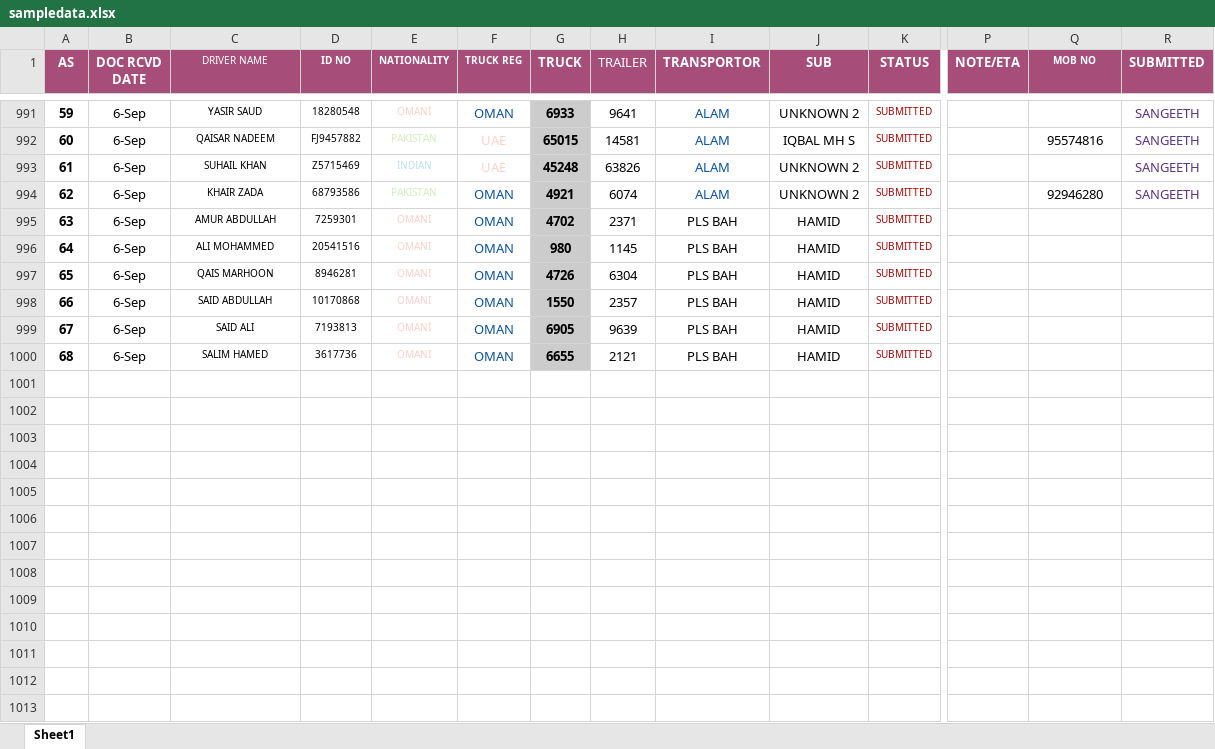
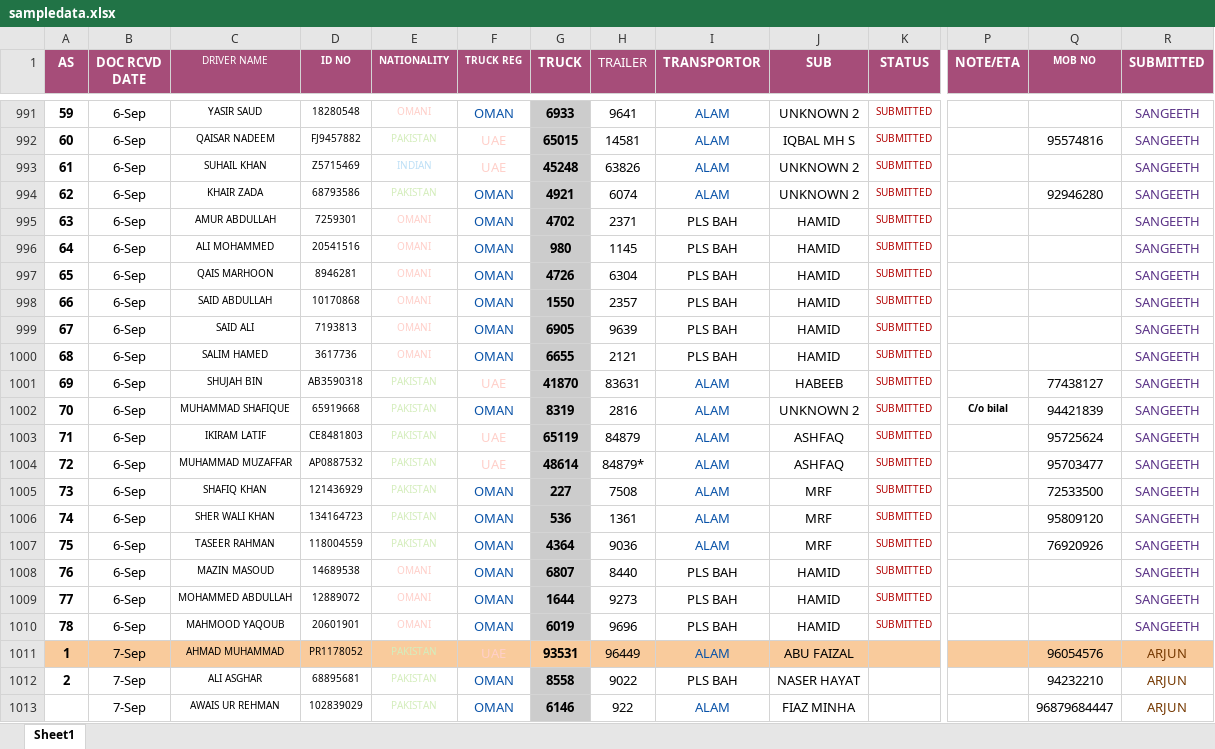
Before and after one commit to connectharundas/global-pacific-truck-search, an Excel workbook: data/sampledata.xlsx, sheet Sheet1, drawn as a sheet; only a part is shown, gaps mark what is left out; values as stored, in another font and other column widths than the file's, no borders; rows hold the shown columns only; the diff covers the shown part only; the diff names each change by its address in the sheet, - before the commit and + after, or states it on an @@ line.

```diff
--- a/data/sampledata.xlsx (sheet Sheet1)
+++ b/data/sampledata.xlsx (sheet Sheet1)
-R995:R1000 (SUBMITTED): (empty)
+R995:R1000 (SUBMITTED): SANGEETH
+row 1001: 69 | 6-Sep | SHUJAH BIN | AB3590318 | PAKISTAN | UAE | 41870 | 83631 | ALAM | HABEEB | SUBMITTED |  | 77438127 | SANGEETH
+row 1002: 70 | 6-Sep | MUHAMMAD SHAFIQUE | 65919668 | PAKISTAN | OMAN | 8319 | 2816 | ALAM | UNKNOWN 2 | SUBMITTED | C/o bilal | 94421839 | SANGEETH
+row 1003: 71 | 6-Sep | IKIRAM LATIF | CE8481803 | PAKISTAN | UAE | 65119 | 84879 | ALAM | ASHFAQ | SUBMITTED |  | 95725624 | SANGEETH
+row 1004: 72 | 6-Sep | MUHAMMAD MUZAFFAR | AP0887532 | PAKISTAN | UAE | 48614 | 84879* | ALAM | ASHFAQ | SUBMITTED |  | 95703477 | SANGEETH
+row 1005: 73 | 6-Sep | SHAFIQ KHAN | 121436929 | PAKISTAN | OMAN | 227 | 7508 | ALAM | MRF | SUBMITTED |  | 72533500 | SANGEETH
+row 1006: 74 | 6-Sep | SHER WALI KHAN | 134164723 | PAKISTAN | OMAN | 536 | 1361 | ALAM | MRF | SUBMITTED |  | 95809120 | SANGEETH
+row 1007: 75 | 6-Sep | TASEER RAHMAN | 118004559 | PAKISTAN | OMAN | 4364 | 9036 | ALAM | MRF | SUBMITTED |  | 76920926 | SANGEETH
+row 1008: 76 | 6-Sep | MAZIN MASOUD | 14689538 | OMANI | OMAN | 6807 | 8440 | PLS BAH | HAMID | SUBMITTED |  |  | SANGEETH
+row 1009: 77 | 6-Sep | MOHAMMED ABDULLAH | 12889072 | OMANI | OMAN | 1644 | 9273 | PLS BAH | HAMID | SUBMITTED |  |  | SANGEETH
+row 1010: 78 | 6-Sep | MAHMOOD YAQOUB | 20601901 | OMANI | OMAN | 6019 | 9696 | PLS BAH | HAMID | SUBMITTED |  |  | SANGEETH
+row 1011: 1 | 7-Sep | AHMAD MUHAMMAD | PR1178052 | PAKISTAN | UAE | 93531 | 96449 | ALAM | ABU FAIZAL |  |  | 96054576 | ARJUN
+row 1012: 2 | 7-Sep | ALI ASGHAR | 68895681 | PAKISTAN | OMAN | 8558 | 9022 | PLS BAH | NASER HAYAT |  |  | 94232210 | ARJUN
+row 1013:  | 7-Sep | AWAIS UR REHMAN | 102839029 | PAKISTAN | OMAN | 6146 | 922 | ALAM | FIAZ MINHA |  |  | 96879684447 | ARJUN
```
Also changed, not shown: 34 added rows, 4 edited cells and cell formats elsewhere in this sheet, 1 other file.
